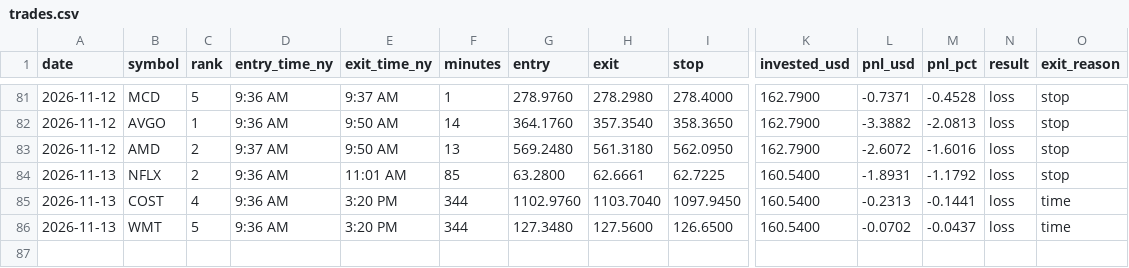
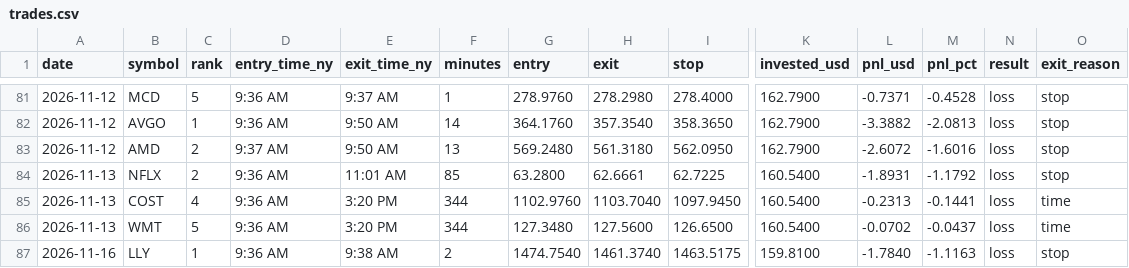
Before and after one commit to Mr-MTB/stock-assistant, a CSV file: journal/trades.csv, drawn as a sheet; only a part is shown, gaps mark what is left out; rows hold the shown columns only; the diff names each change by its address in the sheet, - before the commit and + after, or states it on an @@ line.

Commit message:
Update trade log, reports and journal

```diff
--- a/journal/trades.csv
+++ b/journal/trades.csv
+row 87: 2026-11-16 | LLY | 1 | 9:36 AM | 9:38 AM | 2 | 1474.7540 | 1461.3740 | 1463.5175 | 159.8100 | -1.7840 | -1.1163 | loss | stop
```
Also changed, not shown: journal/days.csv, journal/signals.csv, 2 other files.
